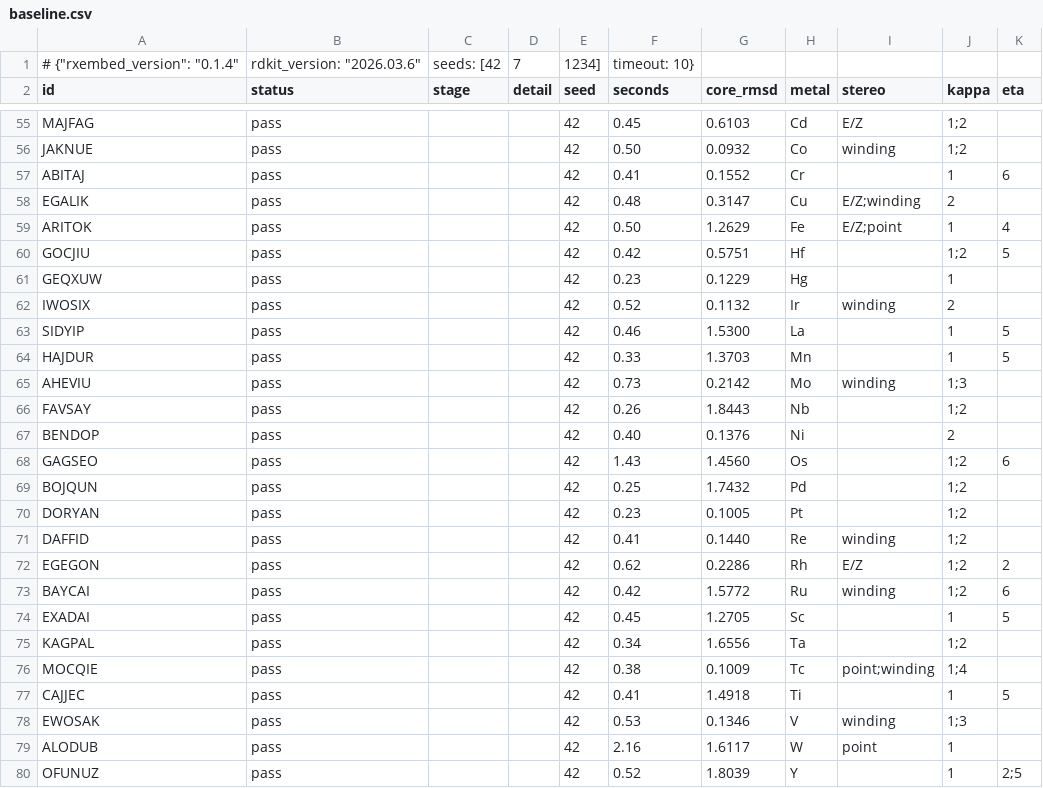
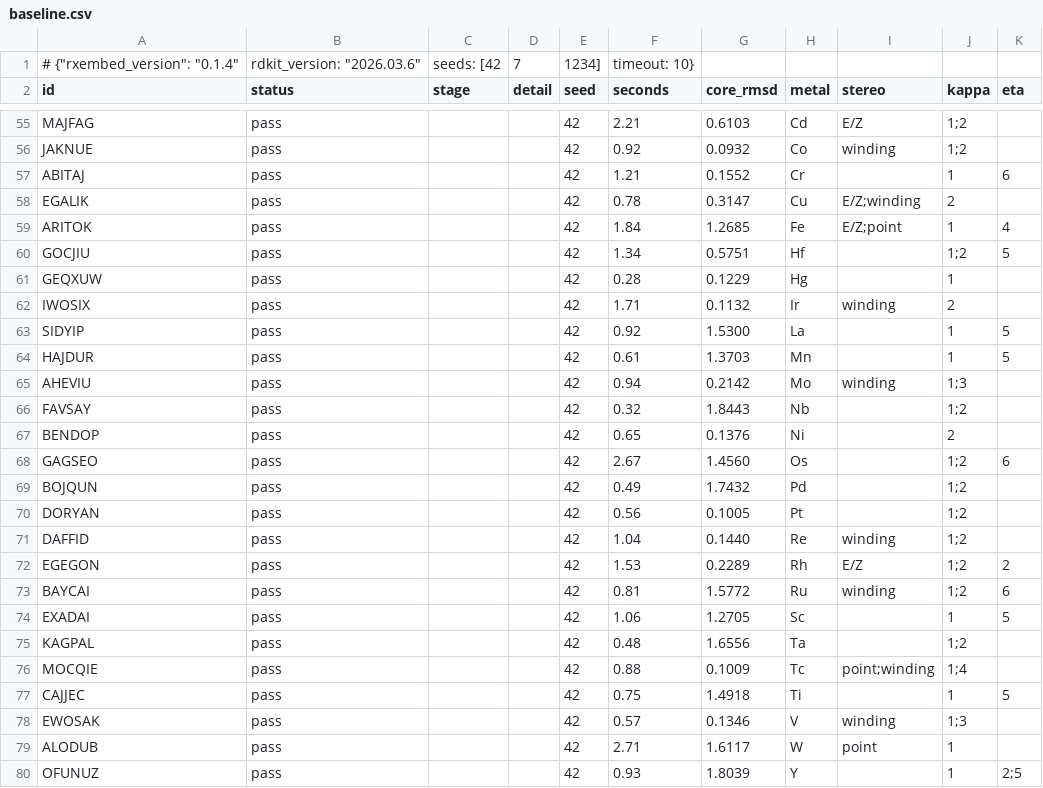
Before and after one commit to HenryTeahan/rxembed, a CSV file: benchmark/baseline.csv, drawn as a sheet; only a part is shown, gaps mark what is left out; the diff covers the shown part only; the diff names each change by its address in the sheet, - before the commit and + after, or states it on an @@ line.

```diff
--- a/benchmark/baseline.csv
+++ b/benchmark/baseline.csv
-F55 (seconds): 0.45
+F55 (seconds): 2.21
-F56 (seconds): 0.50
+F56 (seconds): 0.92
-F57 (seconds): 0.41
+F57 (seconds): 1.21
-F58 (seconds): 0.48
+F58 (seconds): 0.78
-F59 (seconds): 0.50
+F59 (seconds): 1.84
-G59 (core_rmsd): 1.2629
+G59 (core_rmsd): 1.2685
-F60 (seconds): 0.42
+F60 (seconds): 1.34
-F61 (seconds): 0.23
+F61 (seconds): 0.28
-F62 (seconds): 0.52
+F62 (seconds): 1.71
-F63 (seconds): 0.46
+F63 (seconds): 0.92
-F64 (seconds): 0.33
+F64 (seconds): 0.61
-F65 (seconds): 0.73
+F65 (seconds): 0.94
-F66 (seconds): 0.26
+F66 (seconds): 0.32
-F67 (seconds): 0.40
+F67 (seconds): 0.65
-F68 (seconds): 1.43
+F68 (seconds): 2.67
-F69 (seconds): 0.25
+F69 (seconds): 0.49
-F70 (seconds): 0.23
+F70 (seconds): 0.56
-F71 (seconds): 0.41
+F71 (seconds): 1.04
-F72 (seconds): 0.62
+F72 (seconds): 1.53
-G72 (core_rmsd): 0.2286
+G72 (core_rmsd): 0.2289
-F73 (seconds): 0.42
+F73 (seconds): 0.81
-F74 (seconds): 0.45
+F74 (seconds): 1.06
-F75 (seconds): 0.34
+F75 (seconds): 0.48
-F76 (seconds): 0.38
+F76 (seconds): 0.88
-F77 (seconds): 0.41
+F77 (seconds): 0.75
-F78 (seconds): 0.53
+F78 (seconds): 0.57
-F79 (seconds): 2.16
+F79 (seconds): 2.71
-F80 (seconds): 0.52
+F80 (seconds): 0.93
```
Also changed, not shown: 75 edited cells elsewhere in this file, 2 other files.
